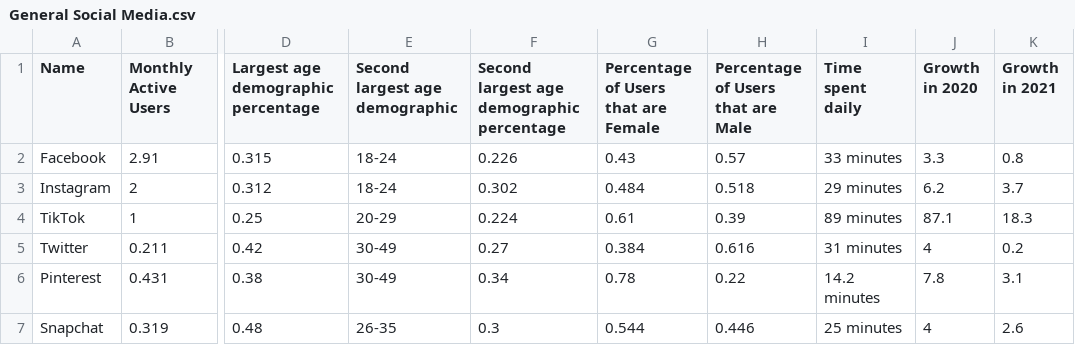
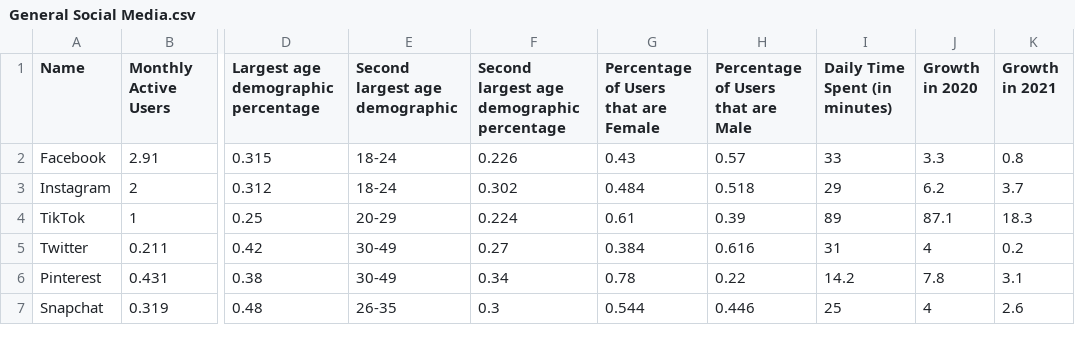
Before and after one commit to info201b-au2022/social-media-stress, a CSV file: data/General Social Media.csv, drawn as a sheet; only a part is shown, gaps mark what is left out; the diff names each change by its address in the sheet, - before the commit and + after, or states it on an @@ line.

Commit message:
adjustments

```diff
--- a/data/General Social Media.csv
+++ b/data/General Social Media.csv
-I1: Time spent daily
+I1: Daily Time Spent (in minutes)
-I2 (Daily Time Spent (in minutes)): 33 minutes
+I2 (Daily Time Spent (in minutes)): 33
-I3 (Daily Time Spent (in minutes)): 29 minutes
+I3 (Daily Time Spent (in minutes)): 29
-I4 (Daily Time Spent (in minutes)): 89 minutes
+I4 (Daily Time Spent (in minutes)): 89
-I5 (Daily Time Spent (in minutes)): 31 minutes
+I5 (Daily Time Spent (in minutes)): 31
-I6 (Daily Time Spent (in minutes)): 14.2 minutes
+I6 (Daily Time Spent (in minutes)): 14.2
-I7 (Daily Time Spent (in minutes)): 25 minutes
+I7 (Daily Time Spent (in minutes)): 25
```
